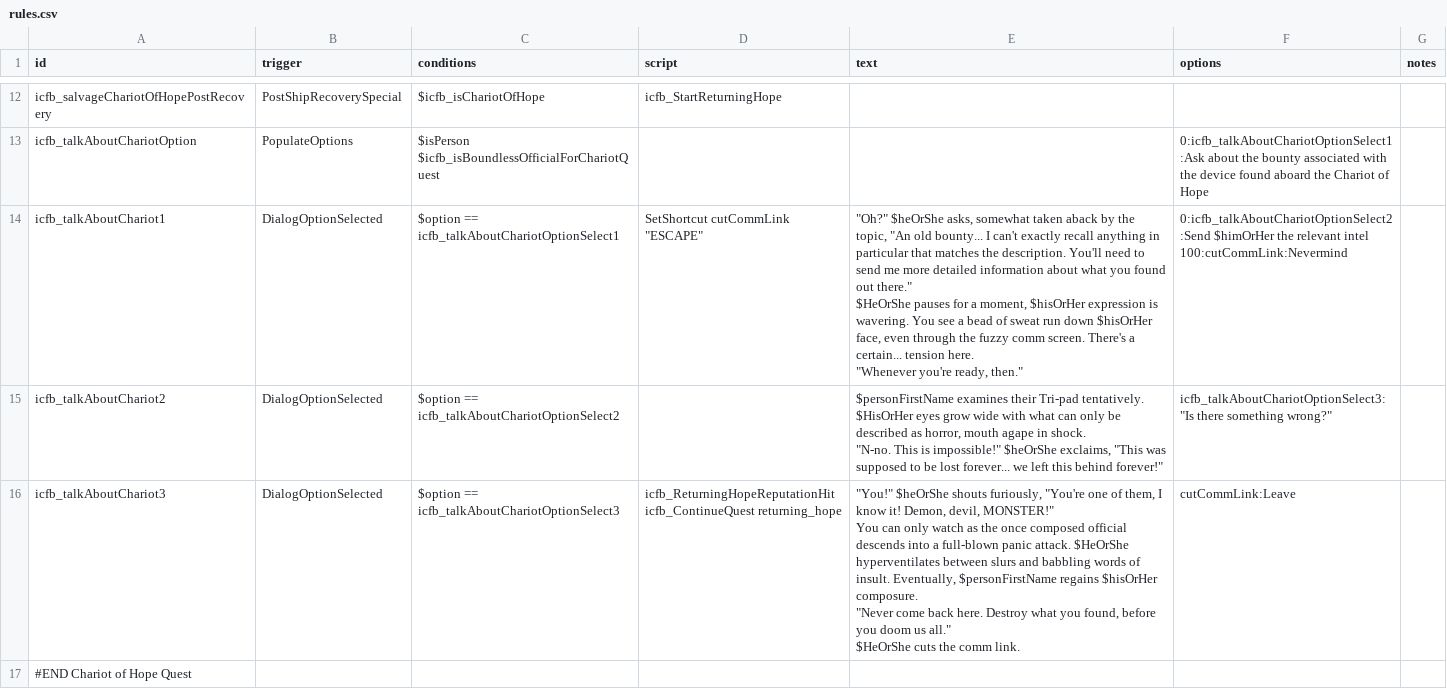
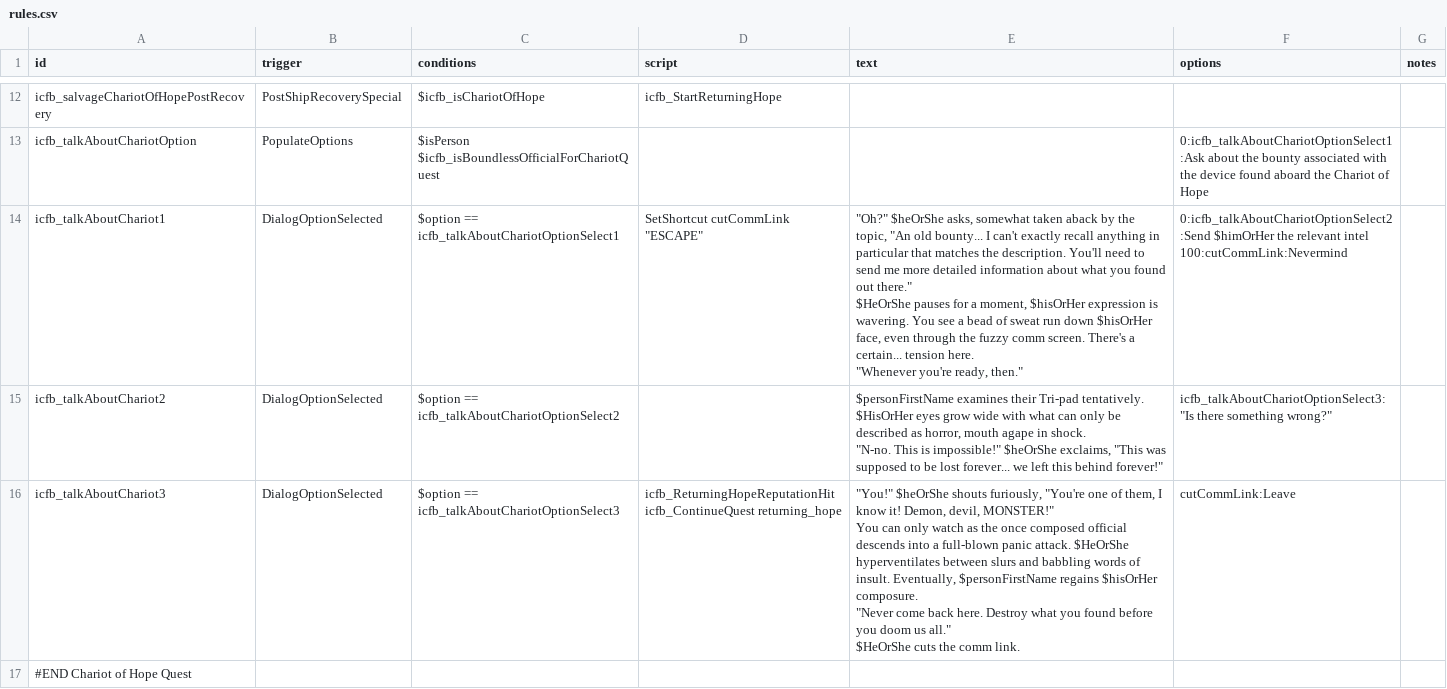
Before and after one commit to JohnShmo/Project_ItCameFromBeyond, a CSV file: data/campaign/rules.csv, drawn as a sheet; only a part is shown, gaps mark what is left out.

Commit message:
Update rules.csv

```diff
--- a/data/campaign/rules.csv
+++ b/data/campaign/rules.csv
@@ -47,10 +47,10 @@ icfb_talkAboutChariot2,DialogOptionSelected,"$option == icfb_talkAboutChariotOpt
 ""N-no. This is impossible!"" $heOrShe exclaims, ""This was supposed to be lost forever... we left this behind forever!""","icfb_talkAboutChariotOptionSelect3:""Is there something wrong?""",
-icfb_talkAboutChariot3,DialogOptionSelected,"$option == icfb_talkAboutChariotOptionSelect3","icfb_ReturningHopeReputationHit
-icfb_ContinueQuest returning_hope","""You!"" $heOrShe shouts furiously, ""You're one of them, I know it! Demon, devil, MONSTER!""
-
-You can only watch as the once composed official descends into a full-blown panic attack. $HeOrShe hyperventilates between slurs and babbling words of insult. Eventually, $personFirstName regains $hisOrHer composure.
-
-""Never come back here. Destroy what you found, before you doom us all.""
-
-$HeOrShe cuts the comm link.","cutCommLink:Leave",
+icfb_talkAboutChariot3,DialogOptionSelected,"$option == icfb_talkAboutChariotOptionSelect3","icfb_ReturningHopeReputationHit
+icfb_ContinueQuest returning_hope","""You!"" $heOrShe shouts furiously, ""You're one of them, I know it! Demon, devil, MONSTER!""
+
+You can only watch as the once composed official descends into a full-blown panic attack. $HeOrShe hyperventilates between slurs and babbling words of insult. Eventually, $personFirstName regains $hisOrHer composure.
+
+""Never come back here. Destroy what you found before you doom us all.""
+
+$HeOrShe cuts the comm link.","cutCommLink:Leave",
 "#END Chariot of Hope Quest",,,,,,
```
